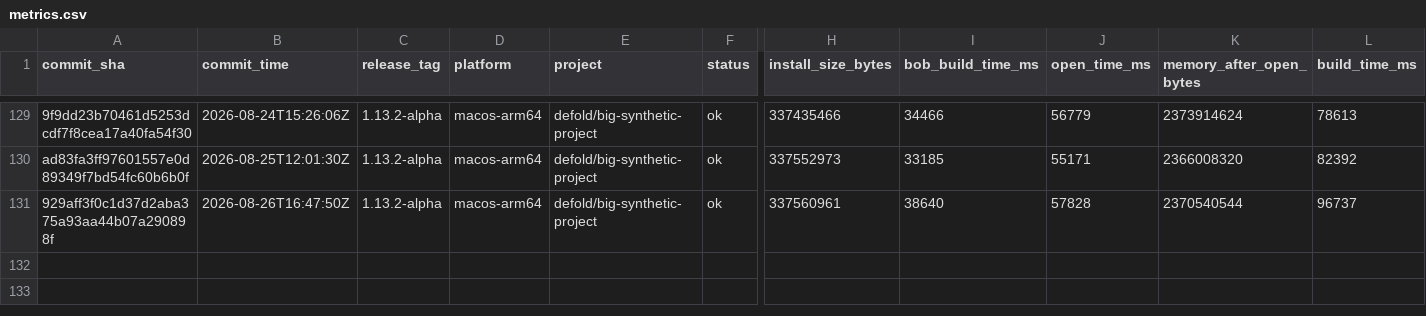
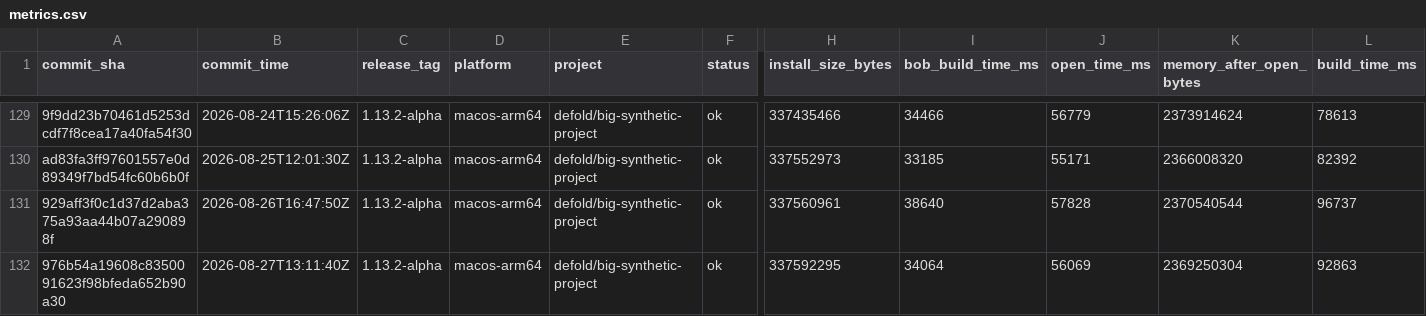
Before and after one commit to defold/tool-metrics, a CSV file: data/metrics.csv, drawn as a sheet; only a part is shown, gaps mark what is left out; rows hold the shown columns only; the diff names each change by its address in the sheet, - before the commit and + after, or states it on an @@ line.

```diff
--- a/data/metrics.csv
+++ b/data/metrics.csv
+row 132: 976b54a19608c8350091623f98bfeda652b90a30 | 2026-08-27T13:11:40Z | 1.13.2-alpha | macos-arm64 | defold/big-synthetic-project | ok | 337592295 | 34064 | 56069 | 2369250304 | 92863
```
Also changed, not shown: 7 other files.
